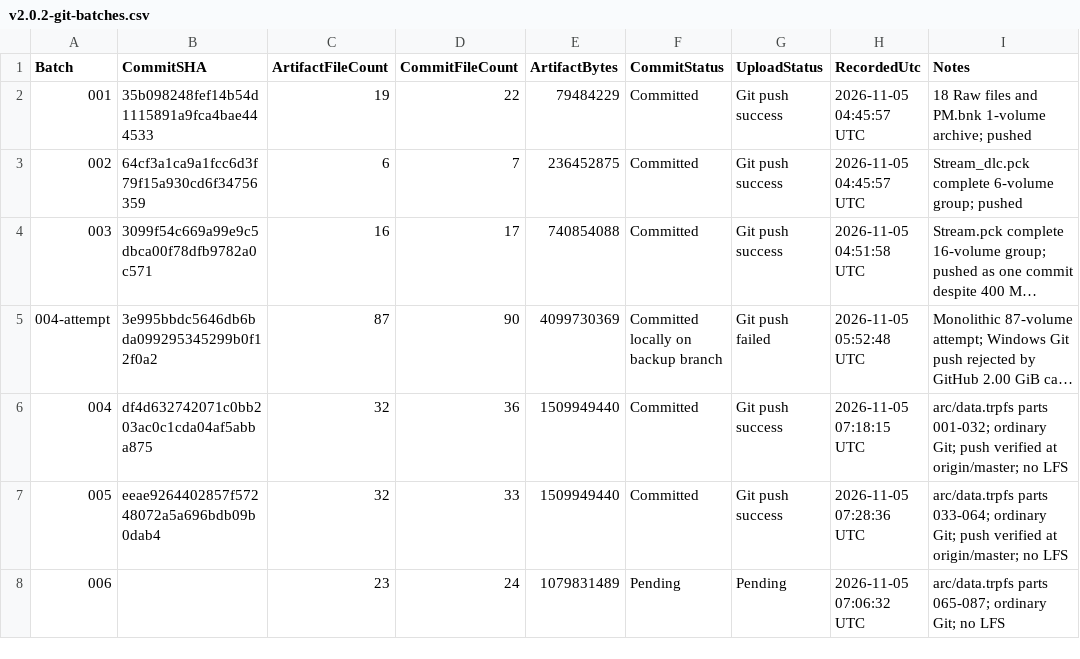
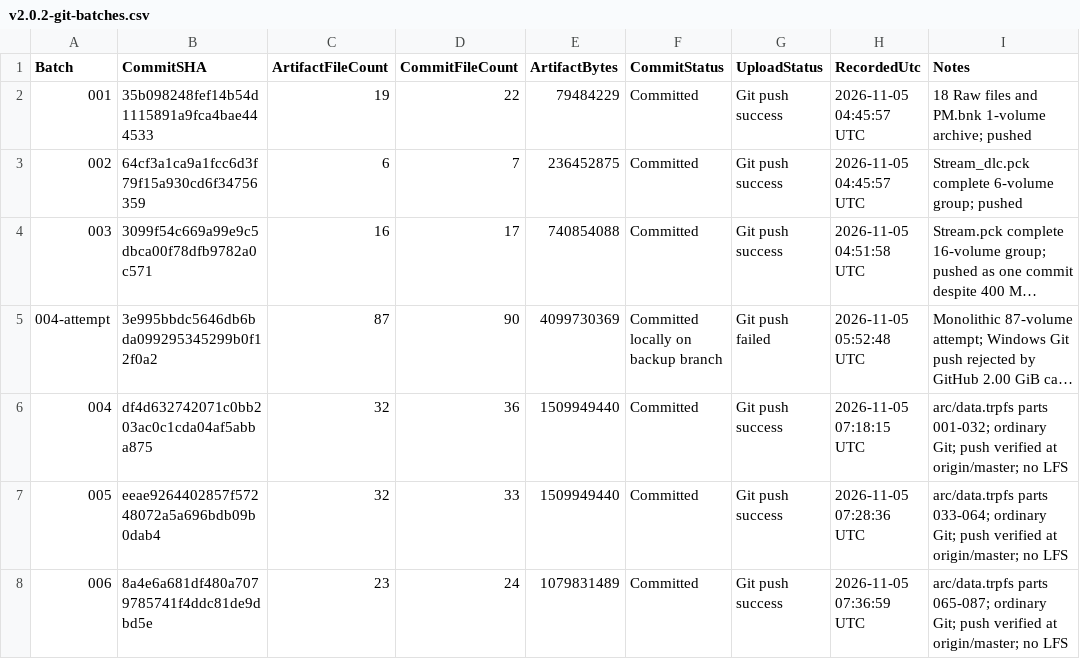
Before and after one commit to 969981/ZA_Resources, a CSV file: manifests/v2.0.2-git-batches.csv, drawn as a sheet; long unchanged cells end in ….

Commit message:
archive(za-2.0.2): finalize batch upload ledger

```diff
--- a/manifests/v2.0.2-git-batches.csv
+++ b/manifests/v2.0.2-git-batches.csv
@@ -7,2 +7,2 @@
 005,eeae9264402857f57248072a5a696bdb09b0dab4,32,33,1509949440,Committed,Git push success,2026-11-05 07:28:36 UTC,arc/data.trpfs parts 033-064; ordinary Git; push verified at origin/master; no LFS
-006,,23,24,1079831489,Pending,Pending,2026-11-05 07:06:32 UTC,arc/data.trpfs parts 065-087; ordinary Git; no LFS
+006,8a4e6a681df480a7079785741f4ddc81de9dbd5e,23,24,1079831489,Committed,Git push success,2026-11-05 07:36:59 UTC,arc/data.trpfs parts 065-087; ordinary Git; push verified at origin/master; no LFS
```
